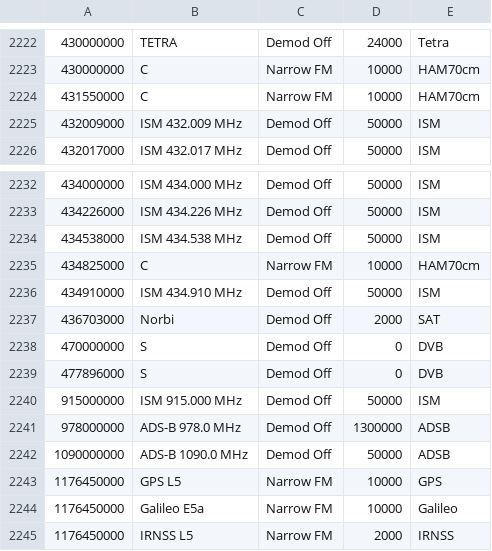
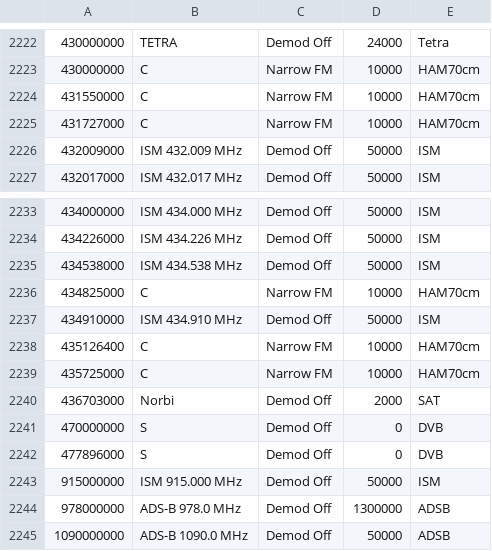
Before and after one commit to jalsaman/sdr, a CSV file: gqrx/bookmarks.csv, drawn as a sheet; only a part is shown, gaps mark what is left out; the shorter side is filled out with more unchanged rows; the diff covers the shown part only; the diff names each change by its address in the sheet, - before the commit and + after, or states it on an @@ line.

Commit message:
bm

```diff
--- a/gqrx/bookmarks.csv
+++ b/gqrx/bookmarks.csv
+row 2225: 431727000 | C | Narrow FM | 10000 | HAM70cm
+row 2238: 435126400 | C | Narrow FM | 10000 | HAM70cm
+row 2239: 435725000 | C | Narrow FM | 10000 | HAM70cm
```
Also changed, not shown: 17 moved rows elsewhere in this file.
